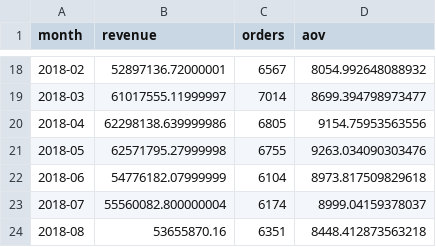
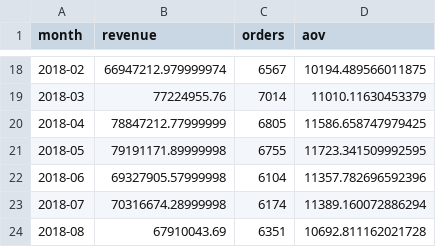
Before and after one commit to malikee00/olist-fmcg, a CSV file: data/gold_exports/kpi_monthly.csv, drawn as a sheet; only a part is shown, gaps mark what is left out; the diff covers the shown part only.

```diff
--- a/data/gold_exports/kpi_monthly.csv
+++ b/data/gold_exports/kpi_monthly.csv
@@ -18,7 +18,7 @@ month,revenue,orders,aov
-2018-02,52897136.72000001,6567,8054.992648088932
-2018-03,61017555.11999997,7014,8699.394798973477
-2018-04,62298138.639999986,6805,9154.75953563556
-2018-05,62571795.27999998,6755,9263.034090303476
-2018-06,54776182.07999999,6104,8973.817509829618
-2018-07,55560082.800000004,6174,8999.04159378037
-2018-08,53655870.16,6351,8448.412873563218
+2018-02,66947212.979999974,6567,10194.489566011875
+2018-03,77224955.76,7014,11010.11630453379
+2018-04,78847212.77999999,6805,11586.658747979425
+2018-05,79191171.89999998,6755,11723.341509992595
+2018-06,69327905.57999998,6104,11357.782696592396
+2018-07,70316674.28999998,6174,11389.160072886294
+2018-08,67910043.69,6351,10692.811162021728
```
Also changed, not shown: 32 edited cells elsewhere in this file, data/gold_exports/kpi_by_state.csv, data/gold_exports/kpi_daily.csv, 6 other files.
